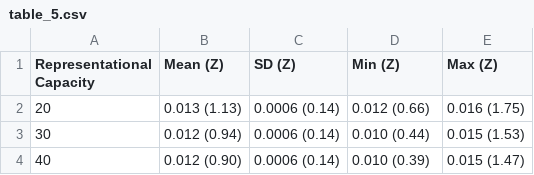
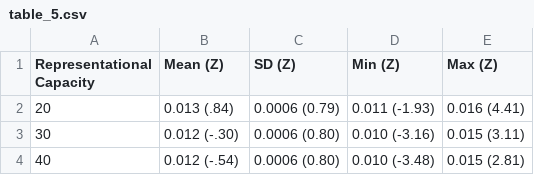
Before and after one commit to MCooperBorkenhagen/the_words_matter, a CSV file: artifacts/NPJ2025/data/table_5.csv, drawn as a sheet.

```diff
--- a/artifacts/NPJ2025/data/table_5.csv
+++ b/artifacts/NPJ2025/data/table_5.csv
@@ -1,4 +1,4 @@
 Representational Capacity,Mean (Z),SD (Z),Min (Z),Max (Z)
-20,0.013 (1.13),0.0006 (0.14),0.012 (0.66),0.016 (1.75)
-30,0.012 (0.94),0.0006 (0.14),0.010 (0.44),0.015 (1.53)
-40,0.012 (0.90),0.0006 (0.14),0.010 (0.39),0.015 (1.47)
+20,0.013 (.84),0.0006 (0.79),0.011 (-1.93),0.016 (4.41)
+30,0.012 (-.30),0.0006 (0.80),0.010 (-3.16),0.015 (3.11)
+40,0.012 (-.54),0.0006 (0.80),0.010 (-3.48),0.015 (2.81)
```
Also changed, not shown: artifacts/NPJ2025/data/table_4.csv, 4 other files.
